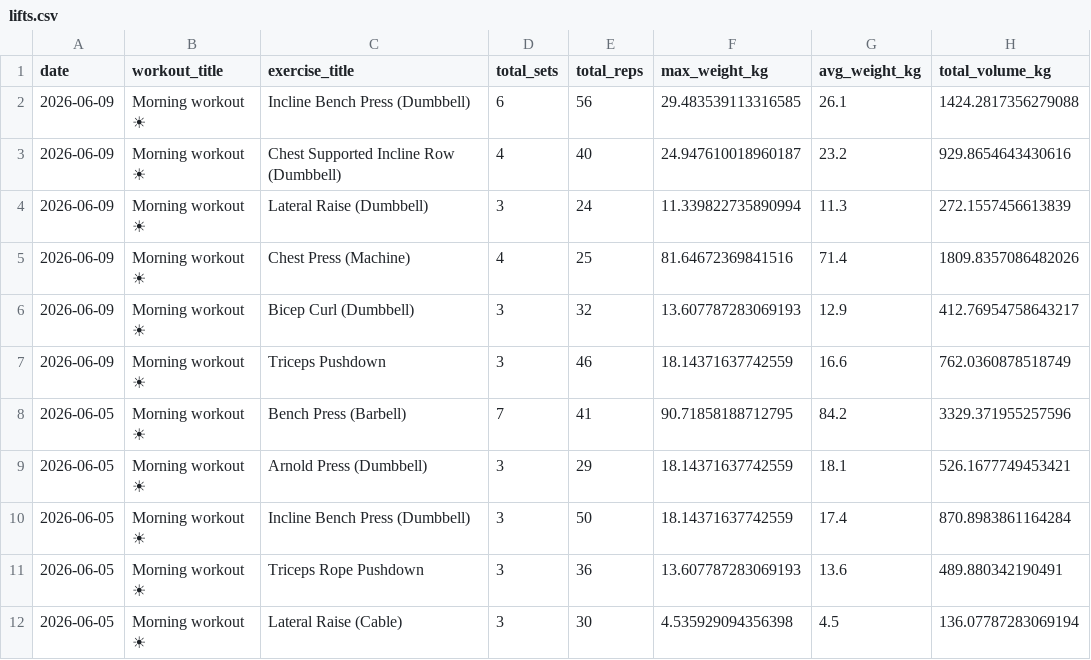
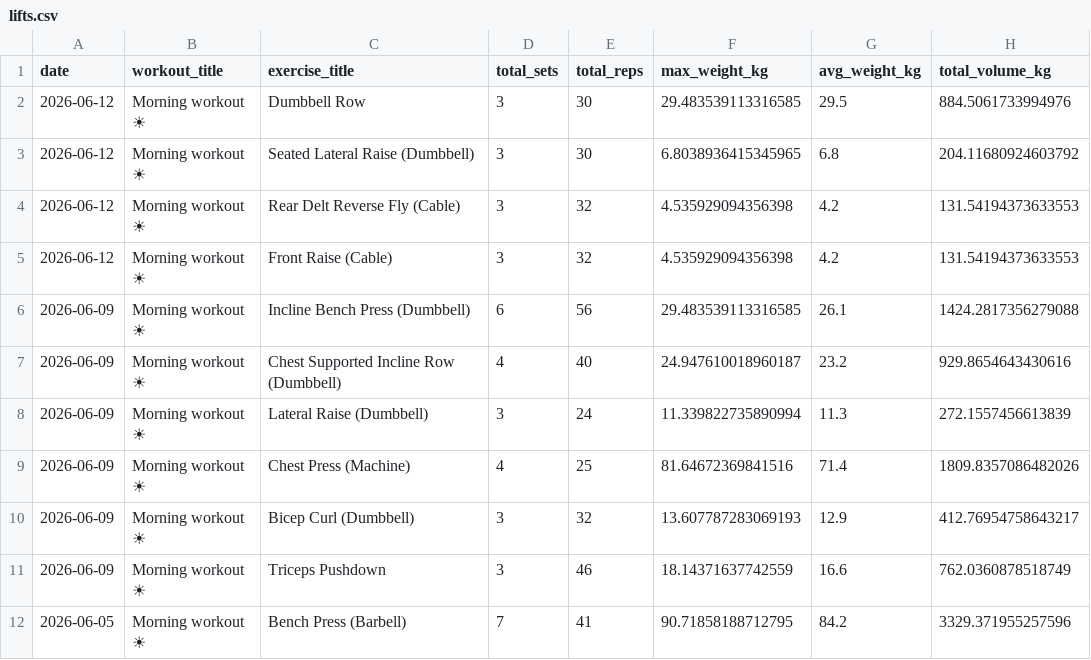
Before and after one commit to mandrew723/training-data, a CSV file: lifts.csv, drawn as a sheet; only a part is shown; the shorter side is filled out with more unchanged rows; the diff names each change by its address in the sheet, - before the commit and + after, or states it on an @@ line.

```diff
--- a/lifts.csv
+++ b/lifts.csv
+row 2: 2026-06-12 | Morning workout ☀ | Dumbbell Row | 3 | 30 | 29.483539113316585 | 29.5 | 884.5061733994976
+row 3: 2026-06-12 | Morning workout ☀ | Seated Lateral Raise (Dumbbell) | 3 | 30 | 6.8038936415345965 | 6.8 | 204.11680924603792
+row 4: 2026-06-12 | Morning workout ☀ | Rear Delt Reverse Fly (Cable) | 3 | 32 | 4.535929094356398 | 4.2 | 131.54194373633553
+row 5: 2026-06-12 | Morning workout ☀ | Front Raise (Cable) | 3 | 32 | 4.535929094356398 | 4.2 | 131.54194373633553
```
Also changed, not shown: summary.csv.
